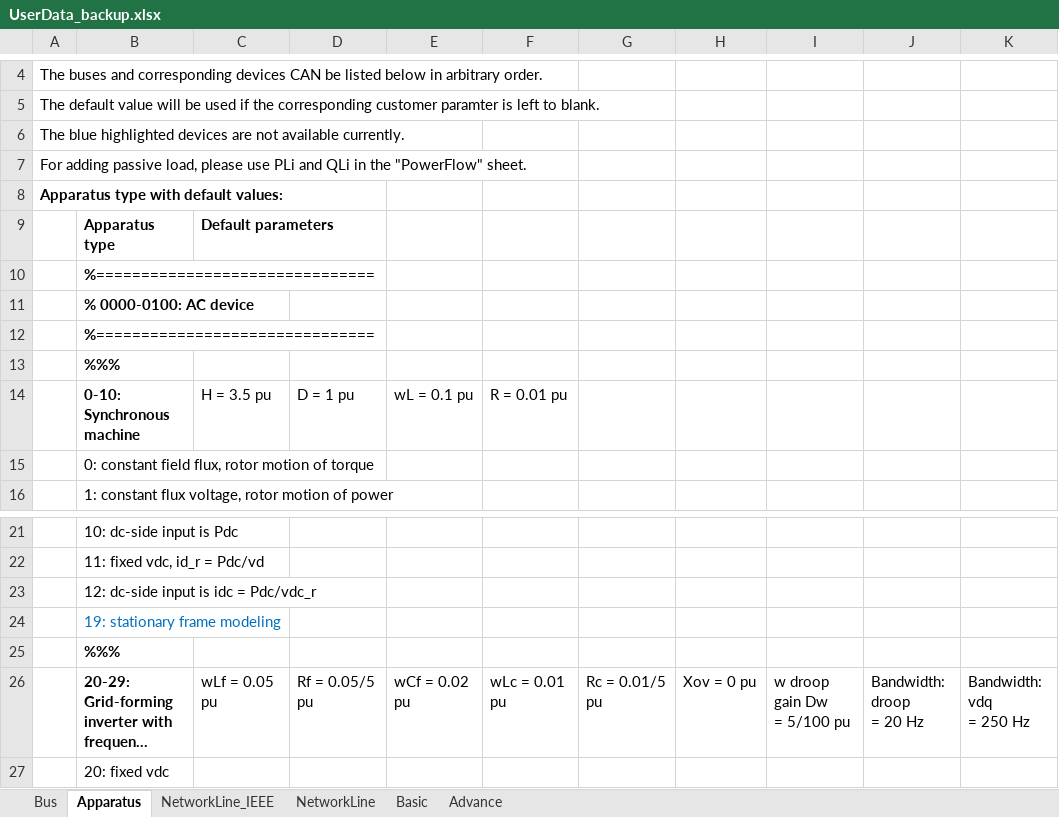
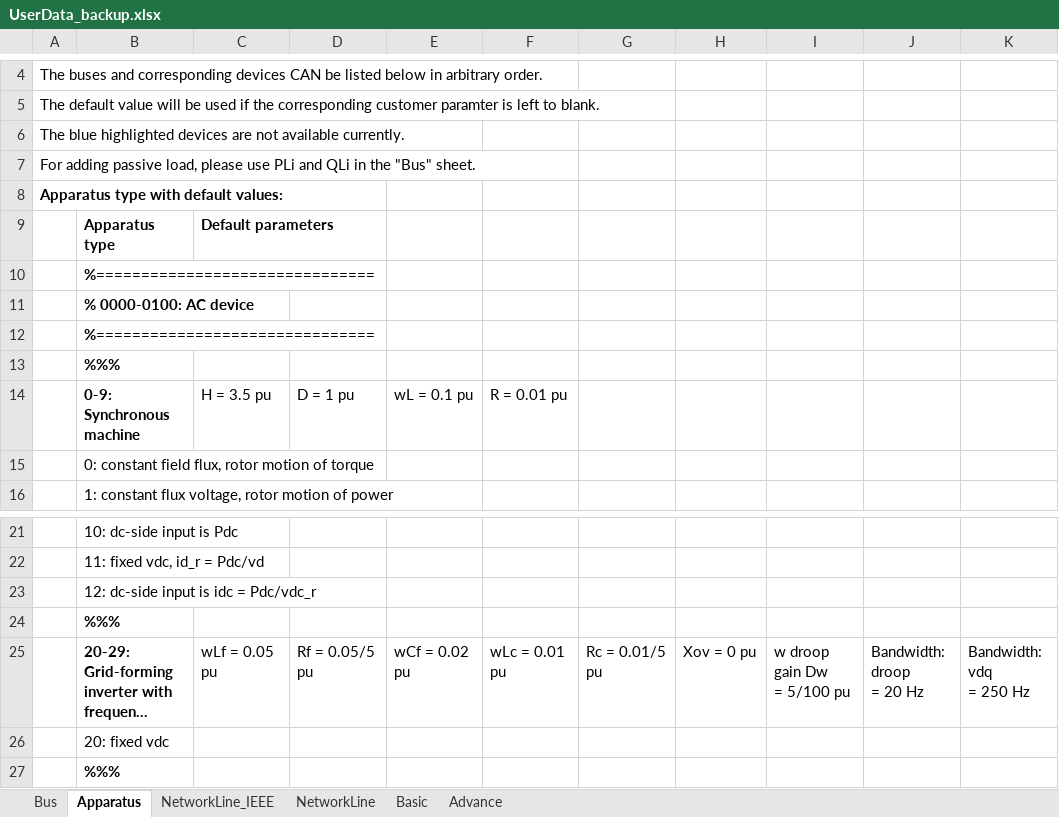
Before and after one commit to Future-Power-Networks/Simplus-Grid-Tool, an Excel workbook: Debug/UserData_backup.xlsx, sheet Apparatus, drawn as a sheet; only a part is shown, gaps mark what is left out; the shorter side is filled out with more unchanged rows; long unchanged cells end in …; values as stored, in another font and other column widths than the file's, no borders; rows hold the shown columns only; the diff names each change by its address in the sheet, - before the commit and + after, or states it on an @@ line.

```diff
--- a/Debug/UserData_backup.xlsx (sheet Apparatus)
+++ b/Debug/UserData_backup.xlsx (sheet Apparatus)
-A7: …in the "PowerFlow" sheet.
+A7: …in the "Bus" sheet.
-B14: 0-10: Synchronous machine
+B14: 0-9: Synchronous machine
-row 24:  | 19: stationary frame modeling
```
Also changed, not shown: Examples/AcPowerSystem/SingleApparatusInfiniteBus/GfmInverterInfiniteBus.xlsx, 7 other files.
